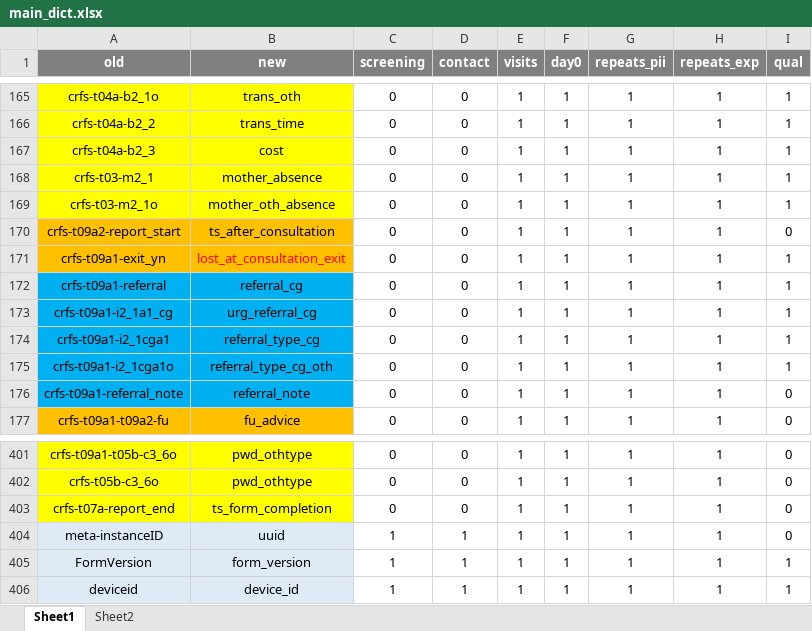
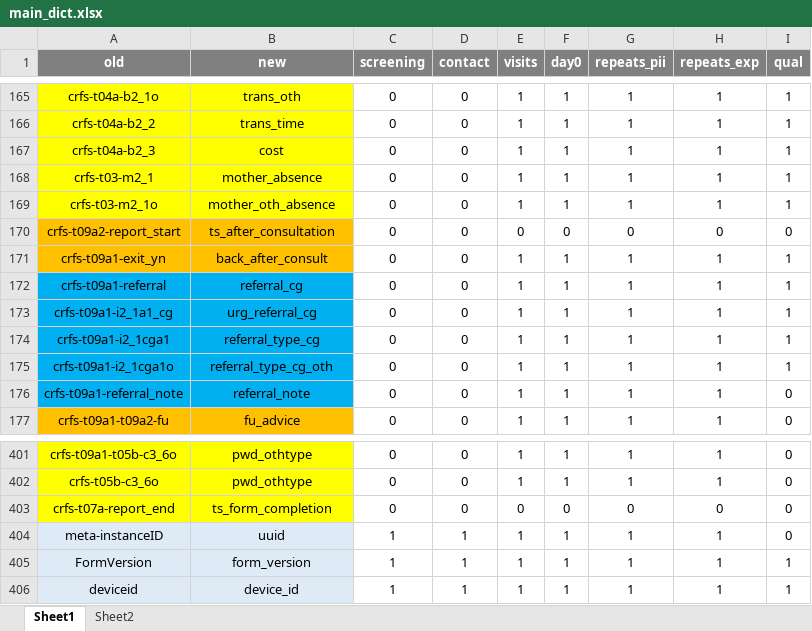
Before and after one commit to SwissTPH/timci, an Excel workbook: inst/extdata/main_dict.xlsx, sheet Sheet1, drawn as a sheet; only a part is shown, gaps mark what is left out; values as stored, in another font and other column widths than the file's, no borders; conditional formats not drawn; the diff names each change by its address in the sheet, - before the commit and + after, or states it on an @@ line.

```diff
--- a/inst/extdata/main_dict.xlsx (sheet Sheet1)
+++ b/inst/extdata/main_dict.xlsx (sheet Sheet1)
-E170 (visits): 1
+E170 (visits): 0
-F170 (day0): 1
+F170 (day0): 0
-G170 (repeats_pii): 1
+G170 (repeats_pii): 0
-H170 (repeats_exp): 1
+H170 (repeats_exp): 0
-B171 (new): lost_at_consultation_exit
+B171 (new): back_after_consult
-B171 text colour: #FF0000
+B171 text colour: black
-E403 (visits): 1
+E403 (visits): 0
-F403 (day0): 1
+F403 (day0): 0
-G403 (repeats_pii): 1
+G403 (repeats_pii): 0
-H403 (repeats_exp): 1
+H403 (repeats_exp): 0
```
Also changed, not shown: inst/extdata/hospit_dict.xlsx.
